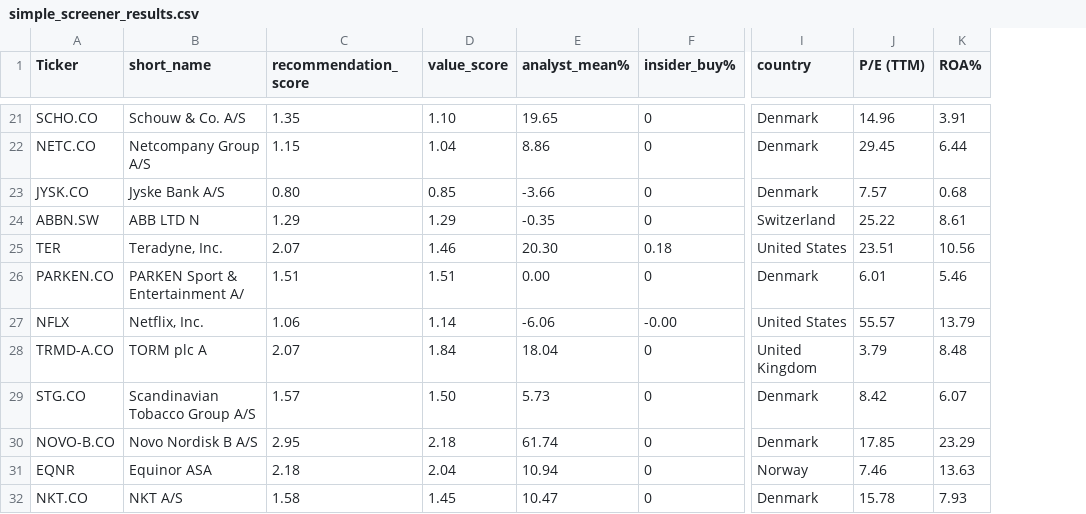
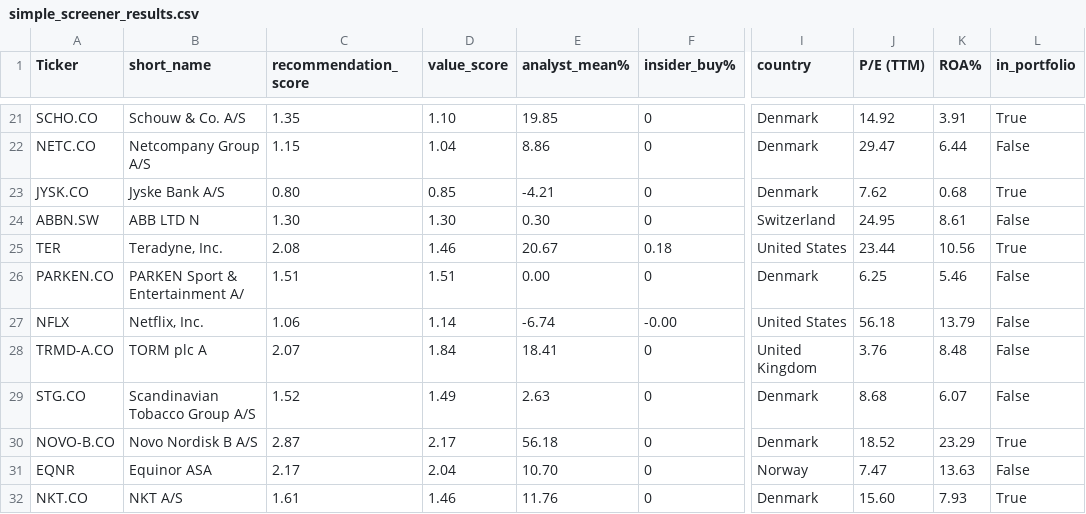
Before and after one commit to P1N60/stock_predictor, a CSV file: data/simple_screener_results.csv, drawn as a sheet; only a part is shown, gaps mark what is left out; the diff covers the shown part only; the diff names each change by its address in the sheet, - before the commit and + after, or states it on an @@ line.

```diff
--- a/data/simple_screener_results.csv
+++ b/data/simple_screener_results.csv
+column L (in_portfolio), rows 21-32: True | False | True | False | True | False | False | False | False | True | False | True
-E21 (analyst_mean%): 19.65
+E21 (analyst_mean%): 19.85
-J21 (P/E (TTM)): 14.96
+J21 (P/E (TTM)): 14.92
-J22 (P/E (TTM)): 29.45
+J22 (P/E (TTM)): 29.47
-E23 (analyst_mean%): -3.66
+E23 (analyst_mean%): -4.21
-J23 (P/E (TTM)): 7.57
+J23 (P/E (TTM)): 7.62
-C24 (recommendation_score): 1.29
+C24 (recommendation_score): 1.30
-D24 (value_score): 1.29
+D24 (value_score): 1.30
-E24 (analyst_mean%): -0.35
+E24 (analyst_mean%): 0.30
-J24 (P/E (TTM)): 25.22
+J24 (P/E (TTM)): 24.95
-C25 (recommendation_score): 2.07
+C25 (recommendation_score): 2.08
-E25 (analyst_mean%): 20.30
+E25 (analyst_mean%): 20.67
-J25 (P/E (TTM)): 23.51
+J25 (P/E (TTM)): 23.44
-J26 (P/E (TTM)): 6.01
+J26 (P/E (TTM)): 6.25
-E27 (analyst_mean%): -6.06
+E27 (analyst_mean%): -6.74
-J27 (P/E (TTM)): 55.57
+J27 (P/E (TTM)): 56.18
-E28 (analyst_mean%): 18.04
+E28 (analyst_mean%): 18.41
-J28 (P/E (TTM)): 3.79
+J28 (P/E (TTM)): 3.76
-C29 (recommendation_score): 1.57
+C29 (recommendation_score): 1.52
-D29 (value_score): 1.50
+D29 (value_score): 1.49
-E29 (analyst_mean%): 5.73
+E29 (analyst_mean%): 2.63
-J29 (P/E (TTM)): 8.42
+J29 (P/E (TTM)): 8.68
-C30 (recommendation_score): 2.95
+C30 (recommendation_score): 2.87
-D30 (value_score): 2.18
+D30 (value_score): 2.17
-E30 (analyst_mean%): 61.74
+E30 (analyst_mean%): 56.18
-J30 (P/E (TTM)): 17.85
+J30 (P/E (TTM)): 18.52
-C31 (recommendation_score): 2.18
+C31 (recommendation_score): 2.17
-E31 (analyst_mean%): 10.94
+E31 (analyst_mean%): 10.70
-J31 (P/E (TTM)): 7.46
+J31 (P/E (TTM)): 7.47
-C32 (recommendation_score): 1.58
+C32 (recommendation_score): 1.61
-D32 (value_score): 1.45
+D32 (value_score): 1.46
-E32 (analyst_mean%): 10.47
+E32 (analyst_mean%): 11.76
-J32 (P/E (TTM)): 15.78
+J32 (P/E (TTM)): 15.60
```
Also changed, not shown: 1 removed row and 110 edited cells elsewhere in this file, data/test_results.csv, 4 other files.
